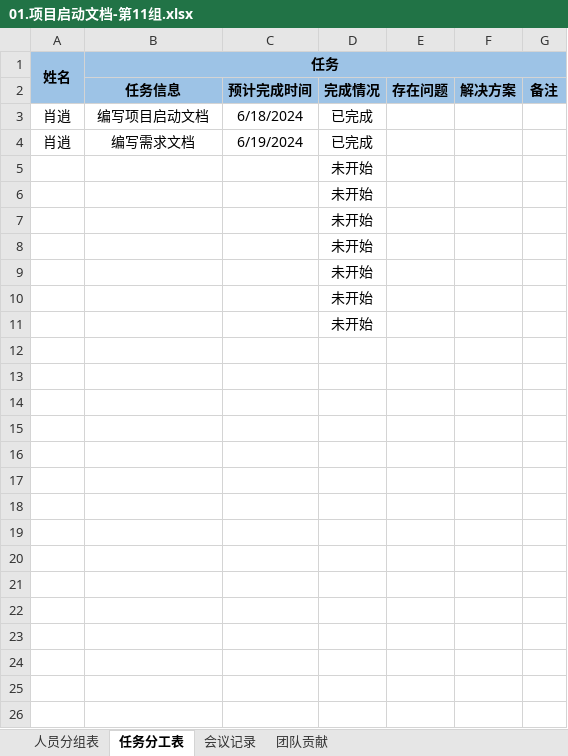
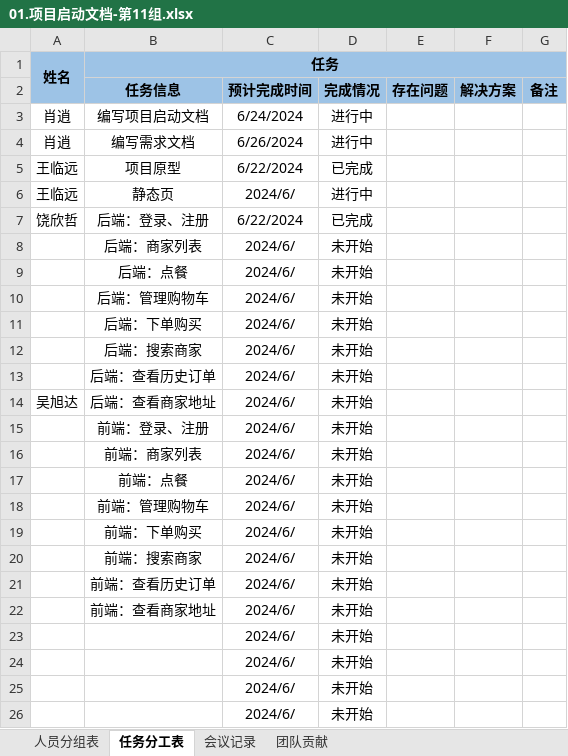
Before and after one commit to qmzhn1912/professional-training, an Excel workbook: 【项目成果物】第11组-hungry/03.项目文件/01.项目启动文档-第11组.xlsx, sheet 任务分工表, drawn as a sheet; only a part is shown; values as stored, in another font and other column widths than the file's, no borders; removed rows and columns are numbered as before the commit, all else as after; the diff covers the shown part only; the diff names each change by its address in the sheet, - before the commit and + after, or states it on an @@ line.

```diff
--- a/【项目成果物】第11组-hungry/03.项目文件/01.项目启动文档-第11组.xlsx (sheet 任务分工表)
+++ b/【项目成果物】第11组-hungry/03.项目文件/01.项目启动文档-第11组.xlsx (sheet 任务分工表)
-C3 (预计完成时间): 6/18/2024
+C3 (预计完成时间): 6/24/2024
-D3:D4 (完成情况): 已完成
+D3:D4 (完成情况): 进行中
-C4 (预计完成时间): 6/19/2024
+C4 (预计完成时间): 6/26/2024
-row 5:  |  |  | 未开始
-row 6:  |  |  | 未开始
-row 7:  |  |  | 未开始
-row 8:  |  |  | 未开始
-row 9:  |  |  | 未开始
-row 10:  |  |  | 未开始
-row 11:  |  |  | 未开始
+row 5: 王临远 | 项目原型 | 6/22/2024 | 已完成
+row 6: 王临远 | 静态页 | 2024/6/ | 进行中
+row 7: 饶欣哲 | 后端：登录、注册 | 6/22/2024 | 已完成
+row 8:  | 后端：商家列表 | 2024/6/ | 未开始
+row 9:  | 后端：点餐 | 2024/6/ | 未开始
+row 10:  | 后端：管理购物车 | 2024/6/ | 未开始
+row 11:  | 后端：下单购买 | 2024/6/ | 未开始
+row 12:  | 后端：搜索商家 | 2024/6/ | 未开始
+row 13:  | 后端：查看历史订单 | 2024/6/ | 未开始
+row 14: 吴旭达 | 后端：查看商家地址 | 2024/6/ | 未开始
+row 15:  | 前端：登录、注册 | 2024/6/ | 未开始
+row 16:  | 前端：商家列表 | 2024/6/ | 未开始
+row 17:  | 前端：点餐 | 2024/6/ | 未开始
+row 18:  | 前端：管理购物车 | 2024/6/ | 未开始
+row 19:  | 前端：下单购买 | 2024/6/ | 未开始
+row 20:  | 前端：搜索商家 | 2024/6/ | 未开始
+row 21:  | 前端：查看历史订单 | 2024/6/ | 未开始
+row 22:  | 前端：查看商家地址 | 2024/6/ | 未开始
+row 23:  |  | 2024/6/ | 未开始
+row 24:  |  | 2024/6/ | 未开始
+row 25:  |  | 2024/6/ | 未开始
+row 26:  |  | 2024/6/ | 未开始
```
Also changed, not shown: 1 added row elsewhere in this sheet, sheet 会议记录, sheet 人员分组表, 1 other file.
